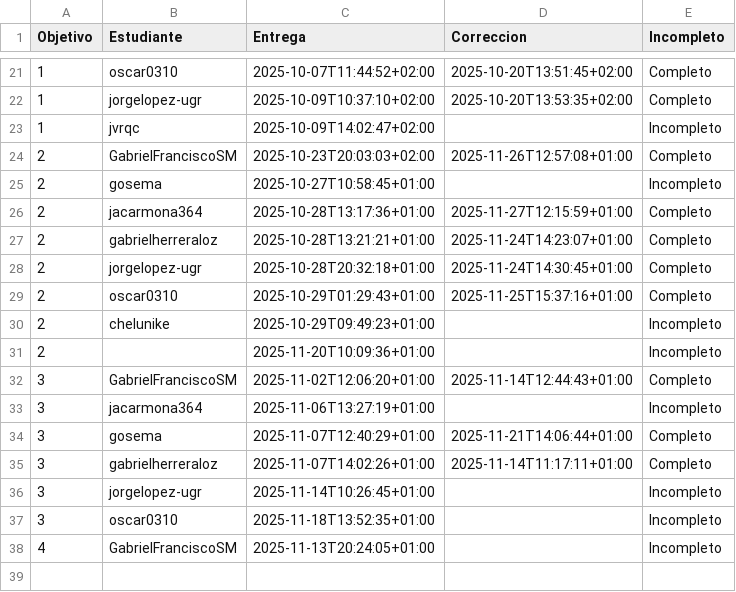
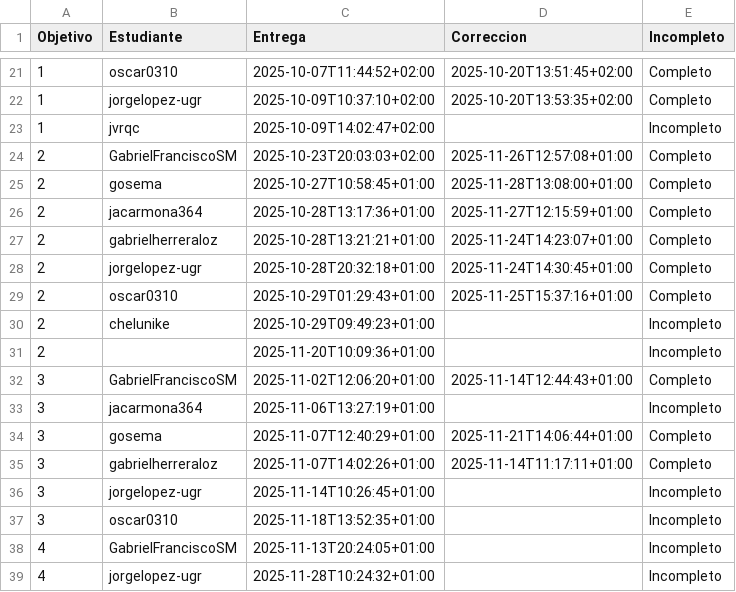
Before and after one commit to JJ/IV-, a CSV file: data/fechas-entrega.csv, drawn as a sheet; only a part is shown, gaps mark what is left out.

```diff
--- a/data/fechas-entrega.csv
+++ b/data/fechas-entrega.csv
@@ -24,3 +24,3 @@ Objetivo;Estudiante;Entrega;Correccion;Incompleto
 2; GabrielFranciscoSM;2025-10-23T20:03:03+02:00;2025-11-26T12:57:08+01:00;Completo
-2; gosema;2025-10-27T10:58:45+01:00;;Incompleto
+2; gosema;2025-10-27T10:58:45+01:00;2025-11-28T13:08:00+01:00;Completo
 2; jacarmona364;2025-10-28T13:17:36+01:00;2025-11-27T12:15:59+01:00;Completo
@@ -38 +38,2 @@ Objetivo;Estudiante;Entrega;Correccion;Incompleto
 4; GabrielFranciscoSM;2025-11-13T20:24:05+01:00;;Incompleto
+4; jorgelopez-ugr;2025-11-28T10:24:32+01:00;;Incompleto
```
Also changed, not shown: 2 other files.
